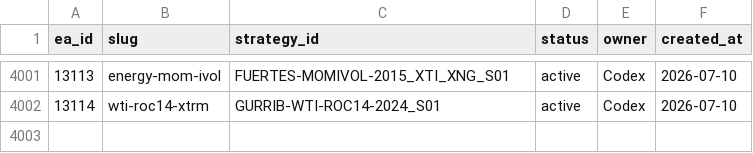
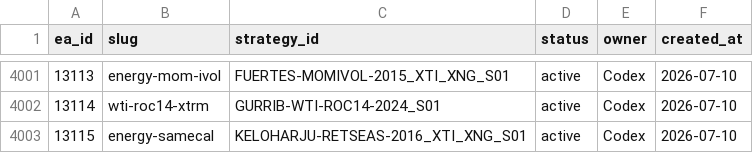
Before and after one commit to QuantMechanica/VPS-PortfolioBuild, a CSV file: framework/registry/ea_id_registry.csv, drawn as a sheet; only a part is shown, gaps mark what is left out; the diff names each change by its address in the sheet, - before the commit and + after, or states it on an @@ line.

```diff
--- a/framework/registry/ea_id_registry.csv
+++ b/framework/registry/ea_id_registry.csv
+row 4003: 13115 | energy-samecal | KELOHARJU-RETSEAS-2016_XTI_XNG_S01 | active | Codex | 2026-07-10
```
Also changed, not shown: 23 other files.
